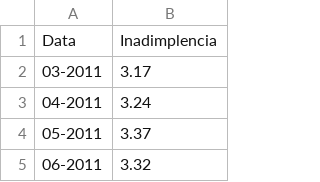
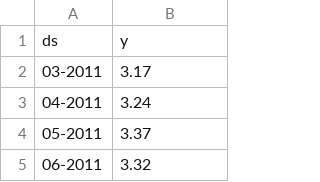
Before and after one commit to safelm/bancocentral, a CSV file: STP-20240221105717915.csv, drawn as a sheet; only a part is shown; removed rows and columns are numbered as before the commit, all else as after; the diff names each change by its address in the sheet, - before the commit and + after, or states it on an @@ line.

Commit message:
Update STP-20240221105717915.csv

```diff
--- a/STP-20240221105717915.csv
+++ b/STP-20240221105717915.csv
-row 1: Data | Inadimplencia
+row 1: ds | y
```
